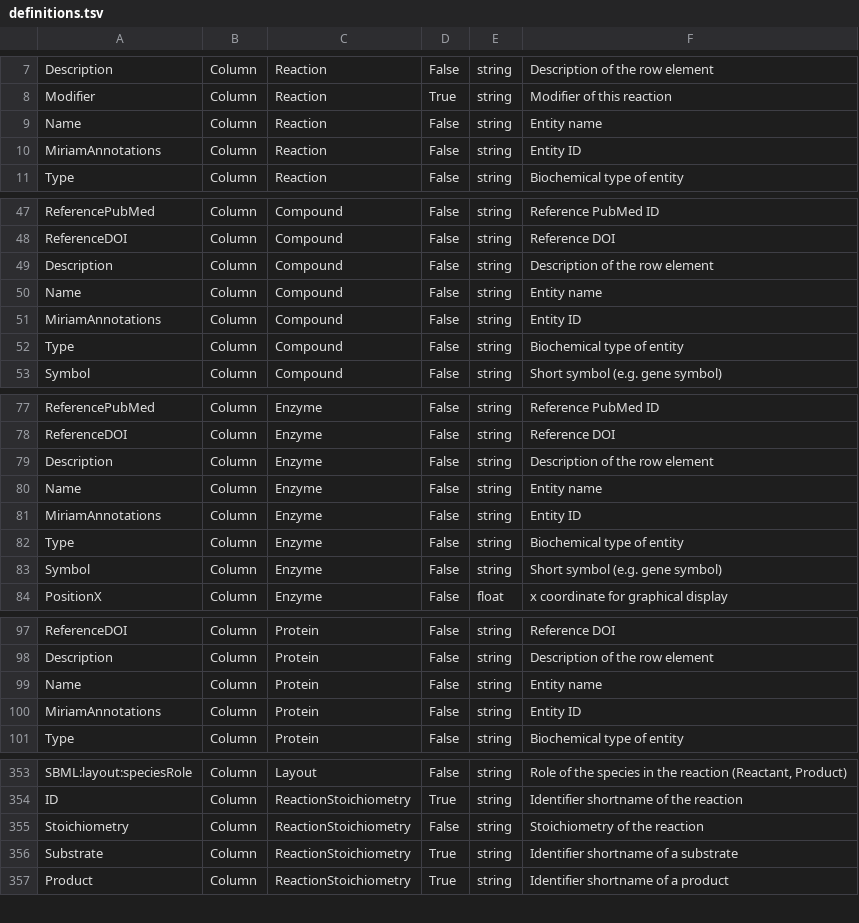
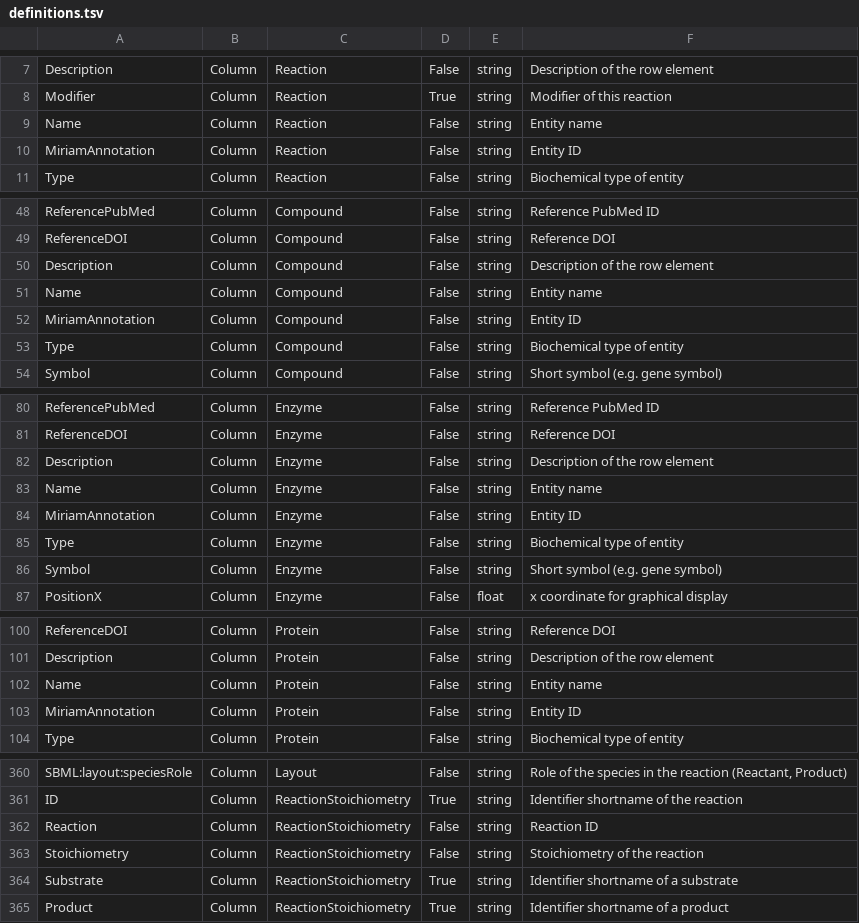
Before and after one commit to tlubitz/SBtab, a TSV file: python/web_version/static/files/default_files/definitions.tsv, drawn as a sheet; only a part is shown, gaps mark what is left out; the diff covers the shown part only.

```diff
--- a/python/web_version/static/files/default_files/definitions.tsv
+++ b/python/web_version/static/files/default_files/definitions.tsv
@@ -9,3 +9,3 @@ Modifier	Column	Reaction	True	string	Modifier of this reaction
 Name	Column	Reaction	False	string	Entity name
-MiriamAnnotations	Column	Reaction	False	string	Entity ID
+MiriamAnnotation	Column	Reaction	False	string	Entity ID
 Type	Column	Reaction	False	string	Biochemical type of entity
@@ -50,3 +51,3 @@ Description	Column	Compound	False	string	Description of the row element
 Name	Column	Compound	False	string	Entity name
-MiriamAnnotations	Column	Compound	False	string	Entity ID
+MiriamAnnotation	Column	Compound	False	string	Entity ID
 Type	Column	Compound	False	string	Biochemical type of entity
@@ -80,3 +83,3 @@ Description	Column	Enzyme	False	string	Description of the row element
 Name	Column	Enzyme	False	string	Entity name
-MiriamAnnotations	Column	Enzyme	False	string	Entity ID
+MiriamAnnotation	Column	Enzyme	False	string	Entity ID
 Type	Column	Enzyme	False	string	Biochemical type of entity
@@ -99,3 +102,3 @@ Description	Column	Protein	False	string	Description of the row element
 Name	Column	Protein	False	string	Entity name
-MiriamAnnotations	Column	Protein	False	string	Entity ID
+MiriamAnnotation	Column	Protein	False	string	Entity ID
 Type	Column	Protein	False	string	Biochemical type of entity
@@ -354,2 +361,3 @@ SBML:layout:speciesRole	Column	Layout	False	string	Role of the species in the re
 ID	Column	ReactionStoichiometry	True	string	Identifier shortname of the reaction
+Reaction	Column	ReactionStoichiometry	False	string	Reaction ID
 Stoichiometry	Column	ReactionStoichiometry	False	string	Stoichiometry of the reaction
```
Also changed, not shown: 7 added rows and 6 edited cells elsewhere in this file, pypi_installer/sbtab/sbtab_examples/Feed-forward-loop_Relationship.tsv, pypi_installer/sbtab/sbtab_examples/LacOperon_Gene.tsv, 7 other files.
